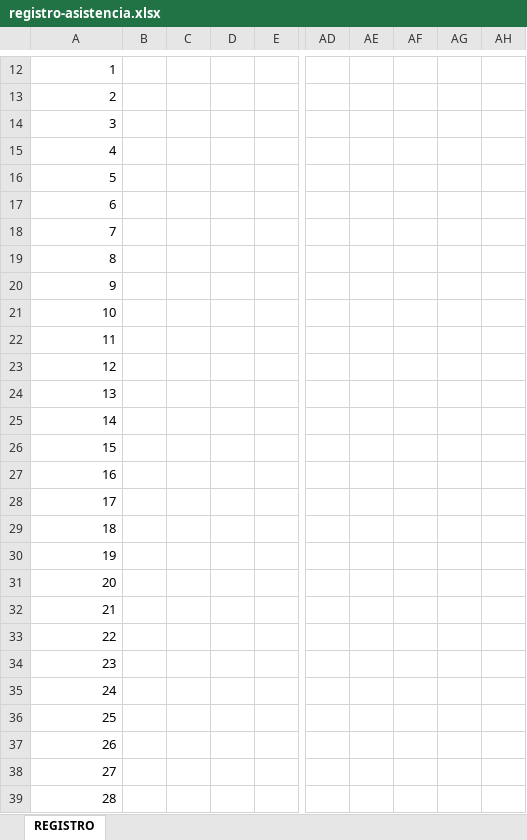
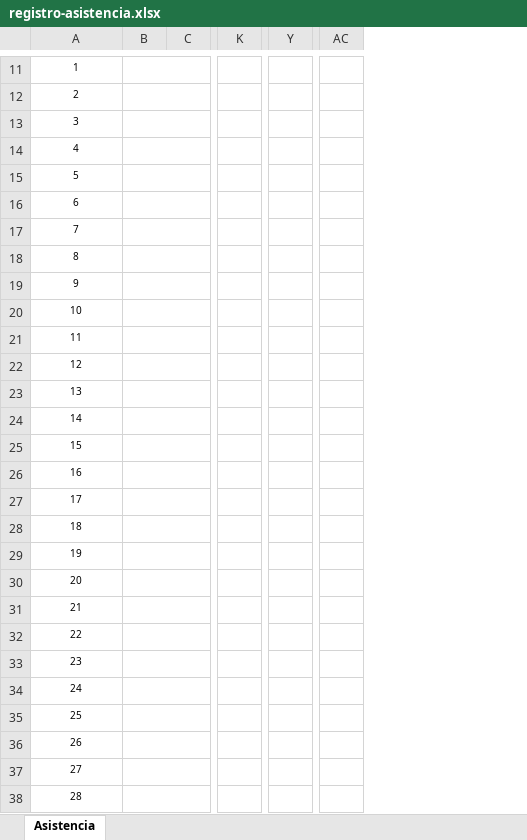
Before and after one commit to KorTecCorDev/siga_cociap, an Excel workbook: resources/plantillas/registro-asistencia.xlsx, sheet Asistencia, drawn as a sheet; only a part is shown, gaps mark what is left out; values as stored, in another font and other column widths than the file's, no borders; charts and pictures and conditional formats not drawn; removed rows and columns are numbered as before the commit, all else as after; the diff covers the shown part only; the diff names each change by its address in the sheet, - before the commit and + after, or states it on an @@ line.

```diff
--- a/resources/plantillas/registro-asistencia.xlsx (sheet Asistencia)
+++ b/resources/plantillas/registro-asistencia.xlsx (sheet Asistencia)
-sheet tab: REGISTRO
+sheet tab: Asistencia
-column B, empty
-column D, empty
-column E, empty
+column C, empty
+column K, empty
+column Y, empty
-column AD, empty
-column AE, empty
-column AF, empty
-column AG, empty
-column AH, empty
+column AC, empty
@@ A11:A38 text size: smaller, alignment: right → center @@
+B11:C11 merged
+B12:C12 merged
+B13:C13 merged
+B14:C14 merged
+B15:C15 merged
+B16:C16 merged
+B17:C17 merged
+B18:C18 merged
+B19:C19 merged
+B20:C20 merged
+B21:C21 merged
+B22:C22 merged
+B23:C23 merged
+B24:C24 merged
+B25:C25 merged
+B26:C26 merged
+B27:C27 merged
+B28:C28 merged
+B29:C29 merged
+B30:C30 merged
+B31:C31 merged
+B32:C32 merged
+B33:C33 merged
+B34:C34 merged
+B35:C35 merged
+B36:C36 merged
+B37:C37 merged
+B38:C38 merged
```
Also changed, not shown: 7 added rows, 2 removed rows, 5 added columns, 3 removed columns, 3 edited cells, cell formats, merged cells and row numbers in column A elsewhere in this sheet, charts or pictures, 15 other files.
